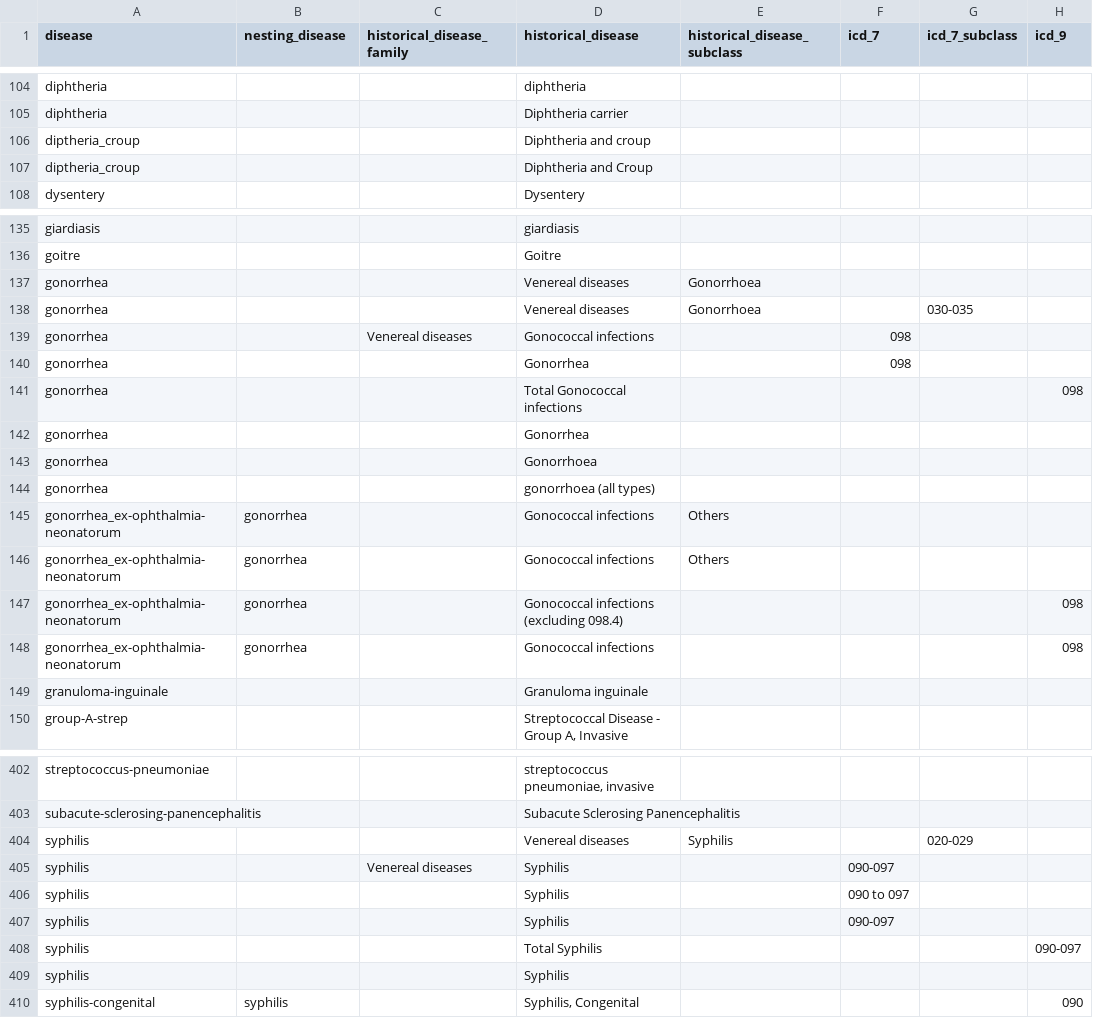
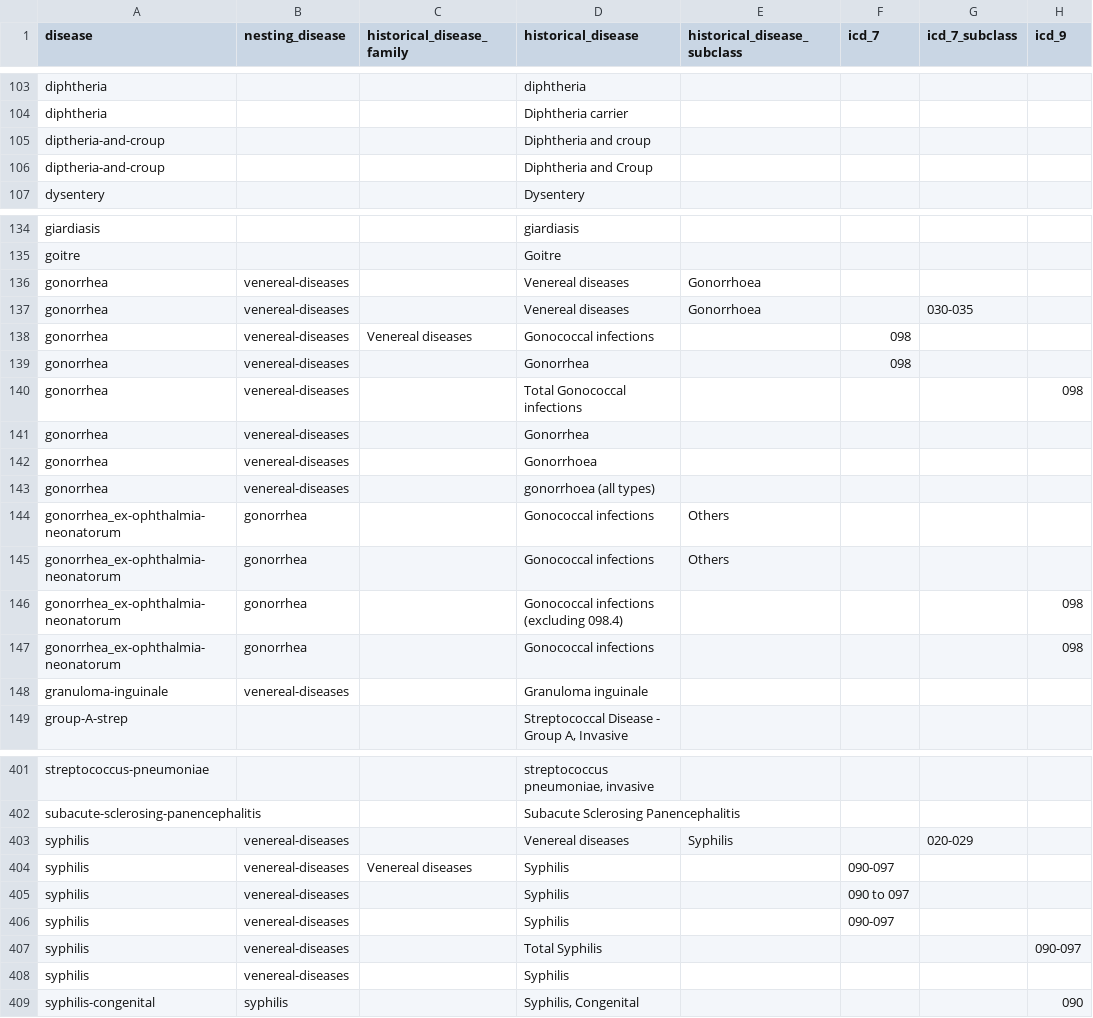
Before and after one commit to canmod/iidda, a CSV file: lookup-tables/disease.csv, drawn as a sheet; only a part is shown, gaps mark what is left out; addresses are those after the commit; the diff covers the shown part only; the diff names each change by its address in the sheet, - before the commit and + after, or states it on an @@ line.

Commit message:
:rocket: update disease lookup table

```diff
--- a/lookup-tables/disease.csv
+++ b/lookup-tables/disease.csv
-A105:A106 (disease): diptheria_croup
+A105:A106 (disease): diptheria-and-croup
-B136:B143 (nesting_disease): (empty)
+B136:B143 (nesting_disease): venereal-diseases
-B148 (nesting_disease): (empty)
+B148 (nesting_disease): venereal-diseases
-B403:B408 (nesting_disease): (empty)
+B403:B408 (nesting_disease): venereal-diseases
```
Also changed, not shown: 2 added rows, 2 removed rows and 16 edited cells elsewhere in this file.
